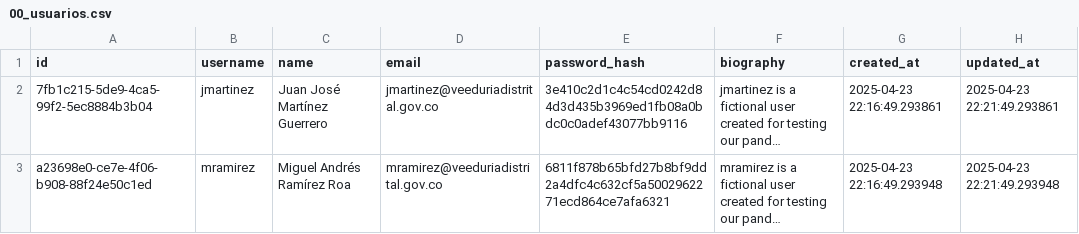
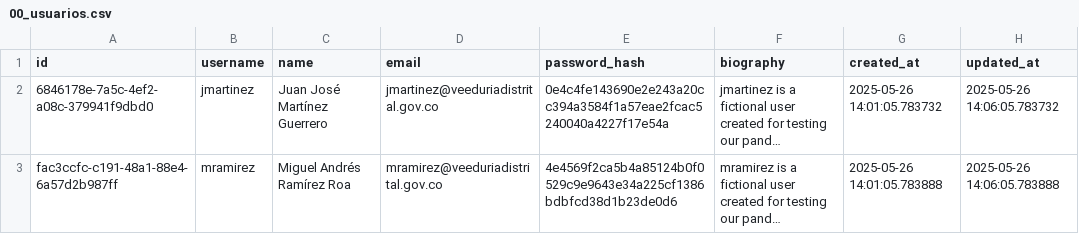
Before and after one commit to LABCapital-VD/IIP-Datos, a CSV file: JupyterNBs/output/00_usuarios.csv, drawn as a sheet; long unchanged cells end in …; the diff names each change by its address in the sheet, - before the commit and + after, or states it on an @@ line.

```diff
--- a/JupyterNBs/output/00_usuarios.csv
+++ b/JupyterNBs/output/00_usuarios.csv
-A2 (id): 7fb1c215-5de9-4ca5-99f2-5ec8884b3b04
+A2 (id): 6846178e-7a5c-4ef2-a08c-379941f9dbd0
-E2 (password_hash): 3e410c2d1c4c54cd0242d84d3d435b3969ed1fb08a0bdc0c0adef43077bb9116
+E2 (password_hash): 0e4c4fe143690e2e243a20cc394a3584f1a57eae2fcac5240040a4227f17e54a
-G2 (created_at): 2025-04-23 22:16:49.293861
+G2 (created_at): 2025-05-26 14:01:05.783732
-H2 (updated_at): 2025-04-23 22:21:49.293861
+H2 (updated_at): 2025-05-26 14:06:05.783732
-A3 (id): a23698e0-ce7e-4f06-b908-88f24e50c1ed
+A3 (id): fac3ccfc-c191-48a1-88e4-6a57d2b987ff
-E3 (password_hash): 6811f878b65bfd27b8bf9dd2a4dfc4c632cf5a5002962271ecd864ce7afa6321
+E3 (password_hash): 4e4569f2ca5b4a85124b0f0529c9e9643e34a225cf1386bdbfcd38d1b23de0d6
-G3 (created_at): 2025-04-23 22:16:49.293948
+G3 (created_at): 2025-05-26 14:01:05.783888
-H3 (updated_at): 2025-04-23 22:21:49.293948
+H3 (updated_at): 2025-05-26 14:06:05.783888
```
Also changed, not shown: JupyterNBs/output/00_sectores.csv, JupyterNBs/output/01_componente.csv, 11 other files.
